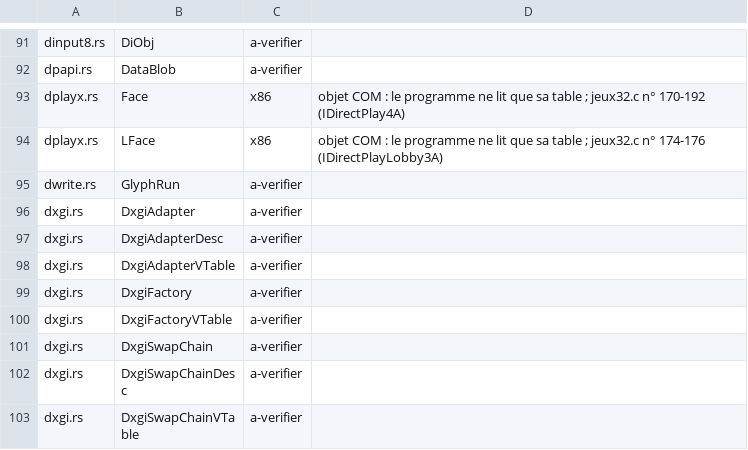
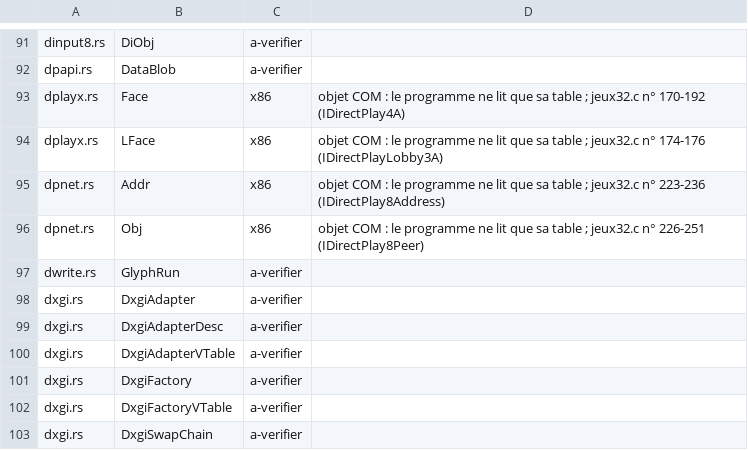
Before and after one commit to Univers4craft/winlux, a TSV file: docs/compat/wow32-structures.tsv, drawn as a sheet; only a part is shown, gaps mark what is left out; the shorter side is filled out with more unchanged rows; the diff names each change by its address in the sheet, - before the commit and + after, or states it on an @@ line.

```diff
--- a/docs/compat/wow32-structures.tsv
+++ b/docs/compat/wow32-structures.tsv
+row 95: dpnet.rs | Addr | x86 | objet COM : le programme ne lit que sa table ; jeux32.c n° 223-236 (IDirectPlay8Address)
+row 96: dpnet.rs | Obj | x86 | objet COM : le programme ne lit que sa table ; jeux32.c n° 226-251 (IDirectPlay8Peer)
```
Also changed, not shown: 8 other files.
